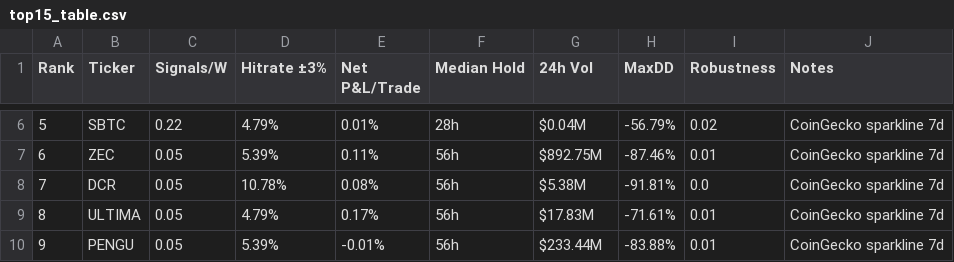
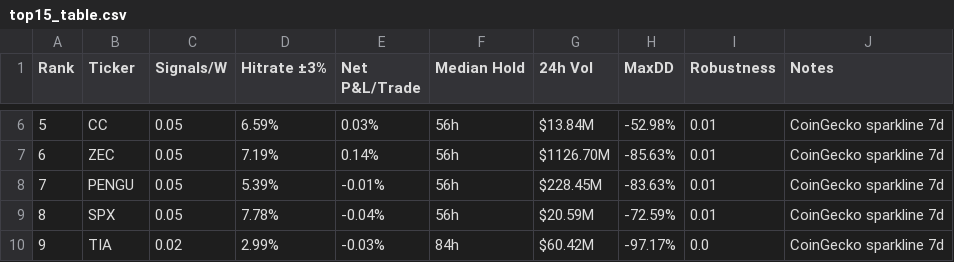
Before and after one commit to Philshirt18/TR, a CSV file: outputs/top15_table.csv, drawn as a sheet; only a part is shown, gaps mark what is left out; the diff covers the shown part only.

```diff
--- a/outputs/top15_table.csv
+++ b/outputs/top15_table.csv
@@ -6,5 +6,5 @@ Rank,Ticker,Signals/W,Hitrate ±3%,Net P&L/Trade,Median Hold,24h Vol,MaxDD,Robus
-5,SBTC,0.22,4.79%,0.01%,28h,$0.04M,-56.79%,0.02,CoinGecko sparkline 7d
-6,ZEC,0.05,5.39%,0.11%,56h,$892.75M,-87.46%,0.01,CoinGecko sparkline 7d
-7,DCR,0.05,10.78%,0.08%,56h,$5.38M,-91.81%,0.0,CoinGecko sparkline 7d
-8,ULTIMA,0.05,4.79%,0.17%,56h,$17.83M,-71.61%,0.01,CoinGecko sparkline 7d
-9,PENGU,0.05,5.39%,-0.01%,56h,$233.44M,-83.88%,0.01,CoinGecko sparkline 7d
+5,CC,0.05,6.59%,0.03%,56h,$13.84M,-52.98%,0.01,CoinGecko sparkline 7d
+6,ZEC,0.05,7.19%,0.14%,56h,$1126.70M,-85.63%,0.01,CoinGecko sparkline 7d
+7,PENGU,0.05,5.39%,-0.01%,56h,$228.45M,-83.63%,0.01,CoinGecko sparkline 7d
+8,SPX,0.05,7.78%,-0.04%,56h,$20.59M,-72.59%,0.01,CoinGecko sparkline 7d
+9,TIA,0.02,2.99%,-0.03%,84h,$60.42M,-97.17%,0.0,CoinGecko sparkline 7d
```
Also changed, not shown: 67 edited cells elsewhere in this file, 1 other file.
